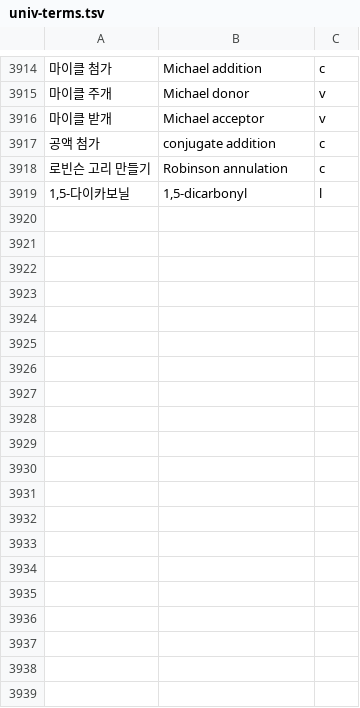
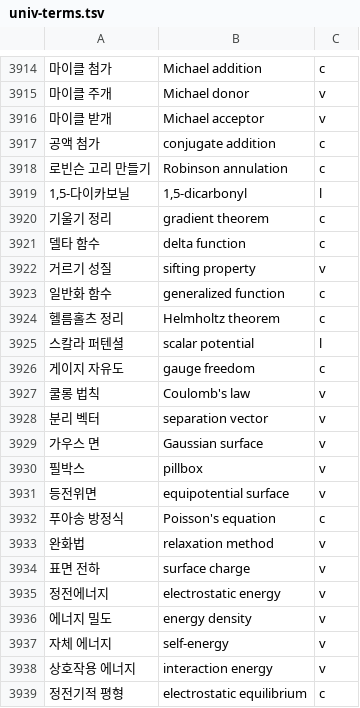
Before and after one commit to radix24/namunnip-textbook-univ, a TSV file: curricula/univ-terms.tsv, drawn as a sheet; only a part is shown, gaps mark what is left out; the diff covers the shown part only; the diff names each change by its address in the sheet, - before the commit and + after, or states it on an @@ line.

```diff
--- a/curricula/univ-terms.tsv
+++ b/curricula/univ-terms.tsv
+row 3920: 기울기 정리 | gradient theorem | c
+row 3921: 델타 함수 | delta function | c
+row 3922: 거르기 성질 | sifting property | v
+row 3923: 일반화 함수 | generalized function | c
+row 3924: 헬름홀츠 정리 | Helmholtz theorem | c
+row 3925: 스칼라 퍼텐셜 | scalar potential | l
+row 3926: 게이지 자유도 | gauge freedom | c
+row 3927: 쿨롱 법칙 | Coulomb's law | v
+row 3928: 분리 벡터 | separation vector | v
+row 3929: 가우스 면 | Gaussian surface | v
+row 3930: 필박스 | pillbox | v
+row 3931: 등전위면 | equipotential surface | v
+row 3932: 푸아송 방정식 | Poisson's equation | c
+row 3933: 완화법 | relaxation method | v
+row 3934: 표면 전하 | surface charge | v
+row 3935: 정전에너지 | electrostatic energy | v
+row 3936: 에너지 밀도 | energy density | v
+row 3937: 자체 에너지 | self-energy | v
+row 3938: 상호작용 에너지 | interaction energy | v
+row 3939: 정전기적 평형 | electrostatic equilibrium | c
```
Also changed, not shown: 30 added rows elsewhere in this file, 22 other files.
